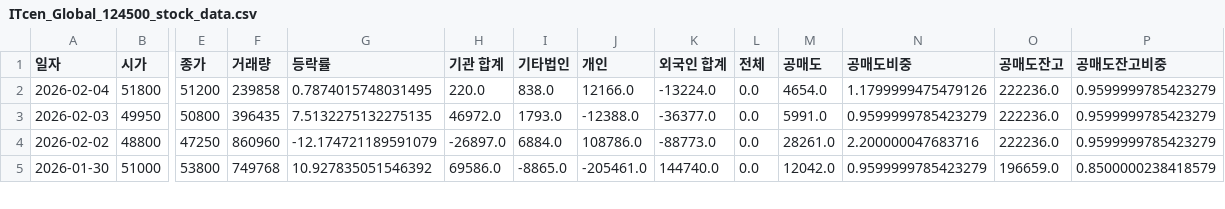
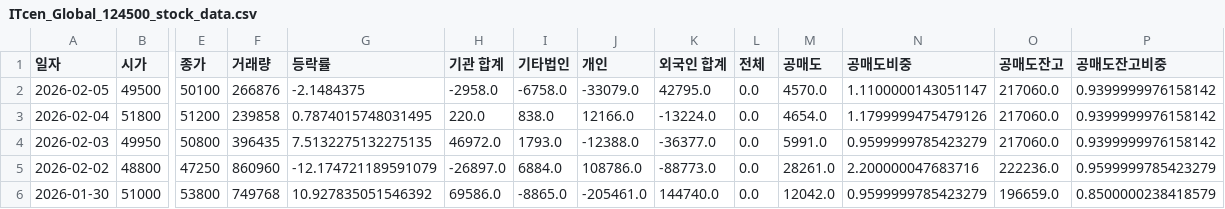
Before and after one commit to ccyun95/Internet_telecom_payment_work, a CSV file: data/ITcen_Global_124500_stock_data.csv, drawn as a sheet; only a part is shown, gaps mark what is left out; addresses are those after the commit; rows hold the shown columns only; the diff names each change by its address in the sheet, - before the commit and + after, or states it on an @@ line.

```diff
--- a/data/ITcen_Global_124500_stock_data.csv
+++ b/data/ITcen_Global_124500_stock_data.csv
+row 2: 2026-02-05 | 49500 | 50100 | 266876 | -2.1484375 | -2958.0 | -6758.0 | -33079.0 | 42795.0 | 0.0 | 4570.0 | 1.1100000143051147 | 217060.0 | 0.9399999976158142
-O3:O4 (공매도잔고): 222236.0
+O3:O4 (공매도잔고): 217060.0
-P3:P4 (공매도잔고비중): 0.9599999785423279
+P3:P4 (공매도잔고비중): 0.9399999976158142
```
Also changed, not shown: data/Hecto_Innovation_214180_stock_data.csv, data/Kakao_035720_stock_data.csv, 8 other files.
